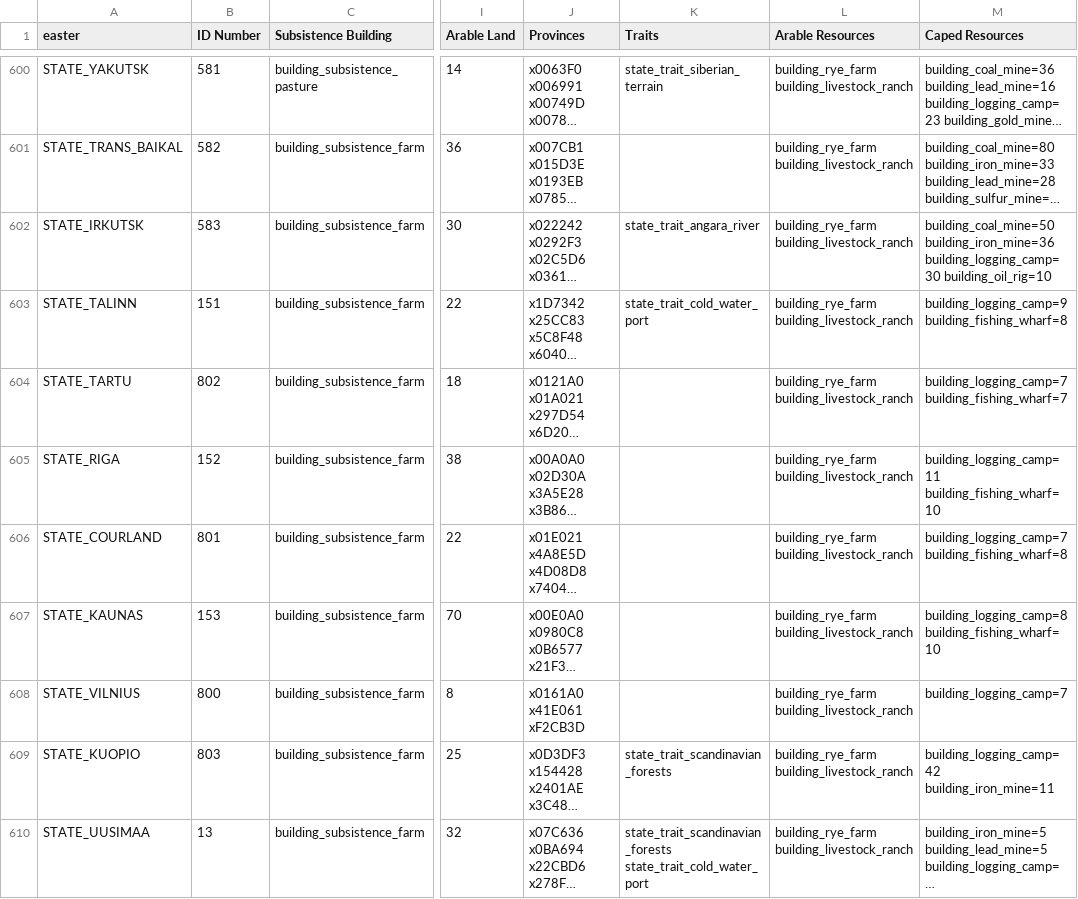
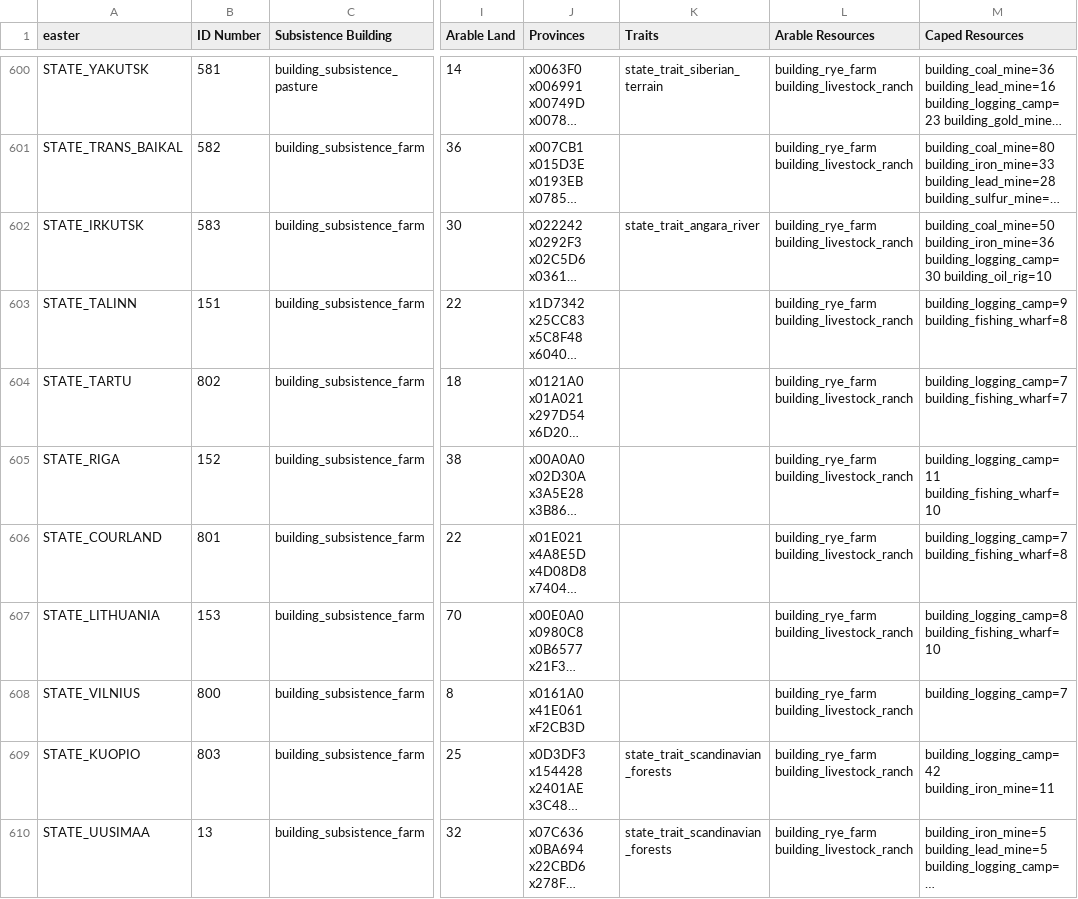
Before and after one commit to AlexJFDev/Vic3-World-War-One-Mod, a CSV file: scripts/mod/data/state_regions.csv, drawn as a sheet; only a part is shown, gaps mark what is left out; long unchanged cells end in …; the diff covers the shown part only; the diff names each change by its address in the sheet, - before the commit and + after, or states it on an @@ line.

```diff
--- a/scripts/mod/data/state_regions.csv
+++ b/scripts/mod/data/state_regions.csv
-K603 (Traits): state_trait_cold_water_port
+K603 (Traits): (empty)
-A607 (easter): STATE_KAUNAS
+A607 (easter): STATE_LITHUANIA
-K610 (Traits): state_trait_scandinavian_forests state_trait_cold_water_port
+K610 (Traits): state_trait_scandinavian_forests
```
Also changed, not shown: 11 edited cells elsewhere in this file, scripts/game/data/countries.csv, scripts/game/data/new_states.csv, 29 other files.
